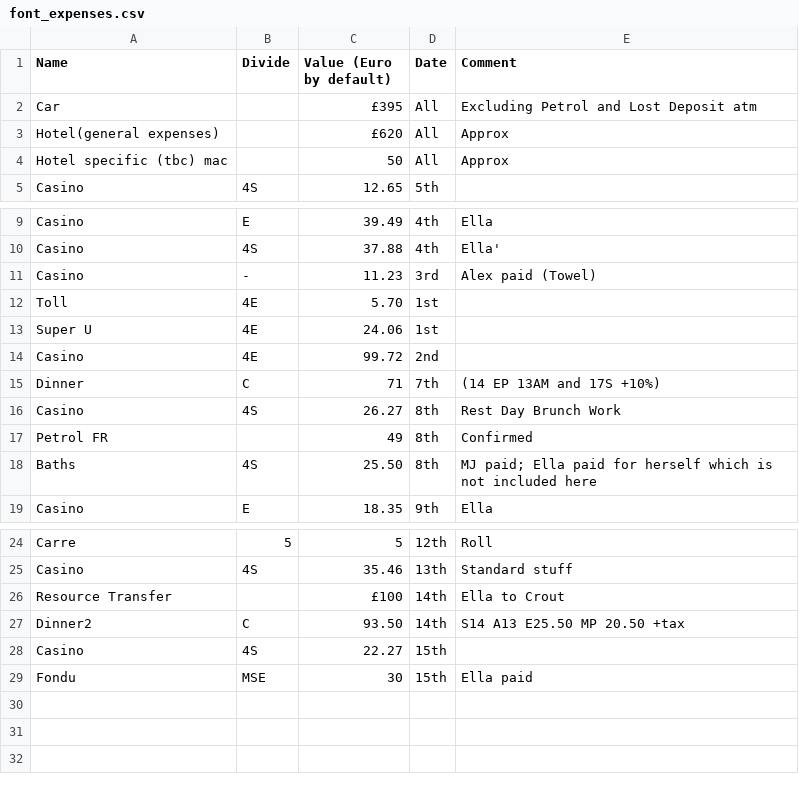
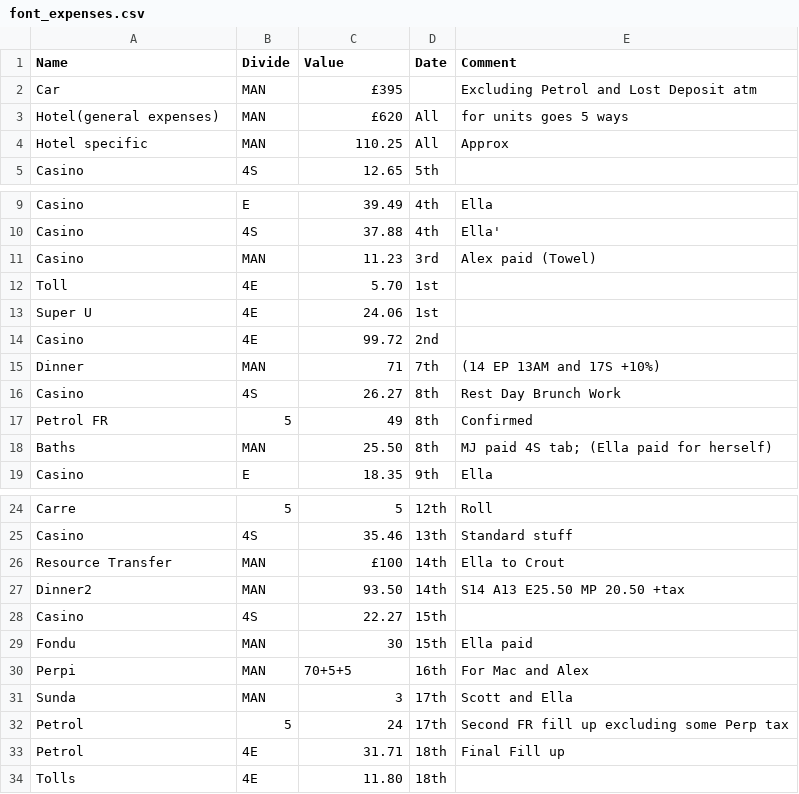
Before and after one commit to phillipcrout/misc, a CSV file: font_expenses.csv, drawn as a sheet; only a part is shown, gaps mark what is left out.

Commit message:
final commit of font resources

```diff
--- a/font_expenses.csv
+++ b/font_expenses.csv
@@ -1,5 +1,5 @@
-Name,Divide,Value (Euro by default),Date,Comment
-Car,,£395,All,Excluding Petrol and Lost Deposit atm
-Hotel(general expenses),,£620,All,Approx
-Hotel specific (tbc) mac,,50,All,Approx
+Name,Divide,Value,Date,Comment
+Car,MAN,£395,,Excluding Petrol and Lost Deposit atm
+Hotel(general expenses),MAN,£620,All,for units goes 5 ways
+Hotel specific,MAN,110.25,All,Approx
 Casino,4S,12.65,5th,
@@ -10,3 +10,3 @@ Casino,E,39.49,4th,Ella
 Casino,4S,37.88,4th,Ella'
-Casino,-,11.23,3rd,Alex paid (Towel)
+Casino,MAN,11.23,3rd,Alex paid (Towel)
 Toll,4E,5.70,1st,
@@ -14,6 +14,6 @@ Super U,4E,24.06,1st,
 Casino,4E,99.72,2nd,
-Dinner,C,71,7th,(14 EP 13AM and 17S +10%)
+Dinner,MAN,71,7th,(14 EP 13AM and 17S +10%)
 Casino,4S,26.27,8th,Rest Day Brunch Work
-Petrol FR,,49,8th,Confirmed
-Baths,4S,25.50,8th,MJ paid; Ella paid for herself which is not included here
+Petrol FR,5,49,8th,Confirmed
+Baths,MAN,25.50,8th,MJ paid 4S tab; (Ella paid for herself)
 Casino,E,18.35,9th,Ella
@@ -25,5 +25,10 @@ Carre,5,5,12th, Roll
 Casino,4S,35.46,13th,Standard stuff
-Resource Transfer,,£100,14th, Ella to Crout
-Dinner2,C,93.50,14th, S14 A13 E25.50 MP 20.50 +tax
+Resource Transfer,MAN,£100,14th, Ella to Crout
+Dinner2,MAN,93.50,14th, S14 A13 E25.50 MP 20.50 +tax
 Casino,4S,22.27,15th,
-Fondu,MSE,30,15th, Ella paid
+Fondu,MAN,30,15th, Ella paid
+Perpi,MAN,70+5+5,16th,For Mac and Alex
+Sunda,MAN,3,17th,Scott and Ella
+Petrol,5,24,17th, Second FR fill up excluding some Perp tax
+Petrol,4E,31.71,18th, Final Fill up
+Tolls,4E,11.80,18th,
```
